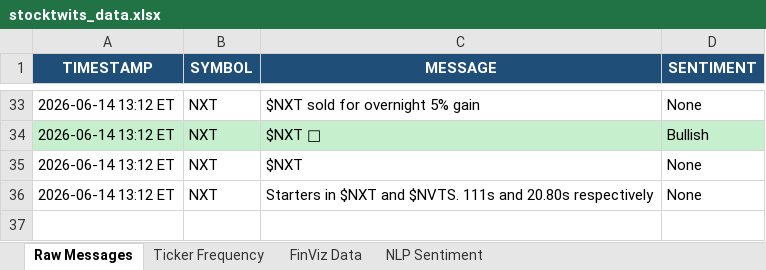
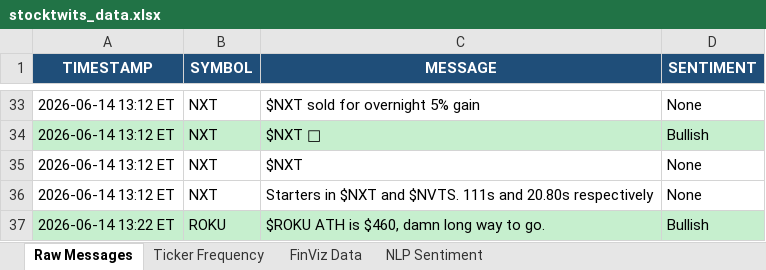
Before and after one commit to 7scgb4t8vc-cpu/stocktwits-collector, an Excel workbook: data/stocktwits_data.xlsx, sheet Raw Messages, drawn as a sheet; only a part is shown, gaps mark what is left out; values as stored, in another font and other column widths than the file's, no borders; the diff names each change by its address in the sheet, - before the commit and + after, or states it on an @@ line.

```diff
--- a/data/stocktwits_data.xlsx (sheet Raw Messages)
+++ b/data/stocktwits_data.xlsx (sheet Raw Messages)
+row 37: 2026-06-14 13:22 ET | ROKU | $ROKU ATH is $460, damn long way to go. | Bullish
```
Also changed, not shown: sheet FinViz Data, sheet NLP Sentiment, sheet Ticker Frequency, 4 other files.
